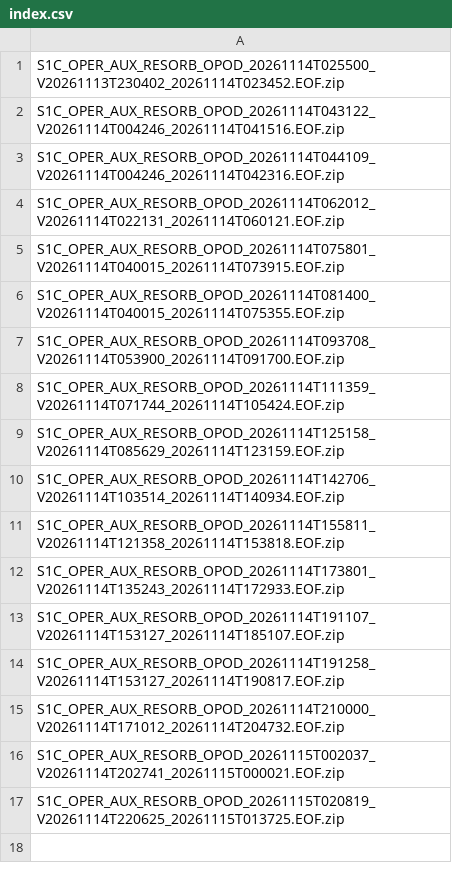
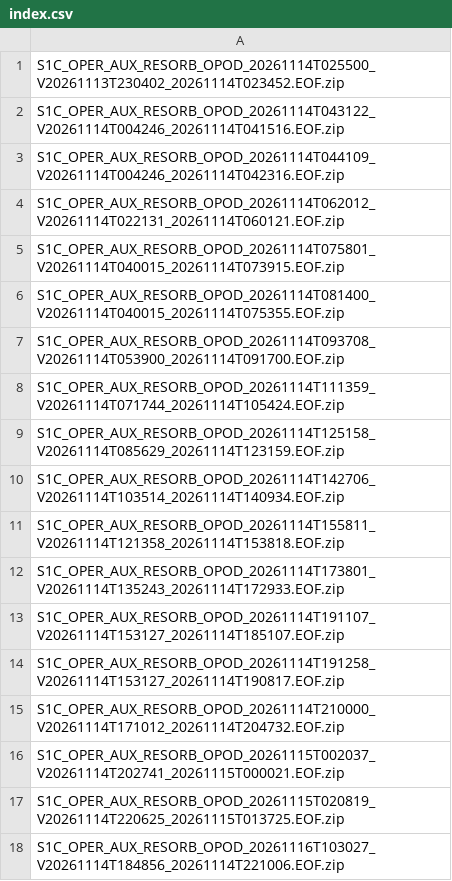
Before and after one commit to InSARdev/S1orbits, a CSV file: S1C/2026/11/14/index.csv, drawn as a sheet; the diff names each change by its address in the sheet, - before the commit and + after, or states it on an @@ line.

```diff
--- a/S1C/2026/11/14/index.csv
+++ b/S1C/2026/11/14/index.csv
+row 18: S1C_OPER_AUX_RESORB_OPOD_20261116T103027_V20261114T184856_20261114T221006.EOF.zip
```
Also changed, not shown: 56 other files.
